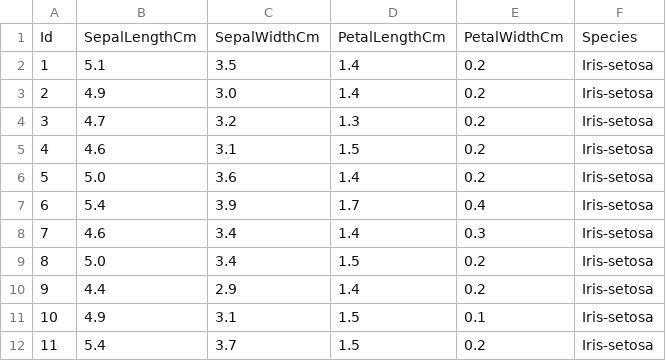
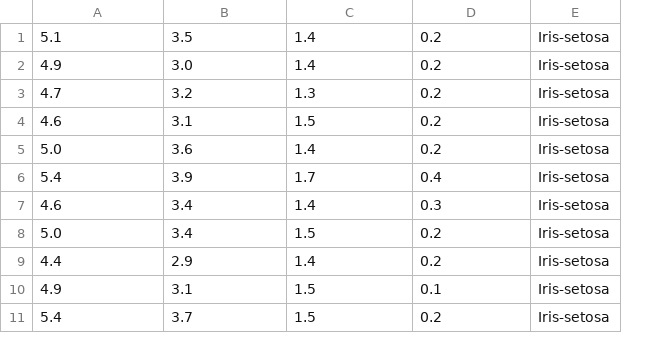
Before and after one commit to andidprastyo/ML-2023, a CSV file: 09 - Perceptron & ANN/iris.csv, drawn as a sheet; only a part is shown; removed rows and columns are numbered as before the commit, all else as after; the diff names each change by its address in the sheet, - before the commit and + after, or states it on an @@ line.

Commit message:
chore:Added New Dataset

```diff
--- a/09 - Perceptron & ANN/iris.csv
+++ b/09 - Perceptron & ANN/iris.csv
-column A, rows 2-12: 1 | 2 | 3 | 4 | 5 | 6 | 7 | 8 | 9 | 10 | 11
-row 1: Id | SepalLengthCm | SepalWidthCm | PetalLengthCm | PetalWidthCm | Species
```
